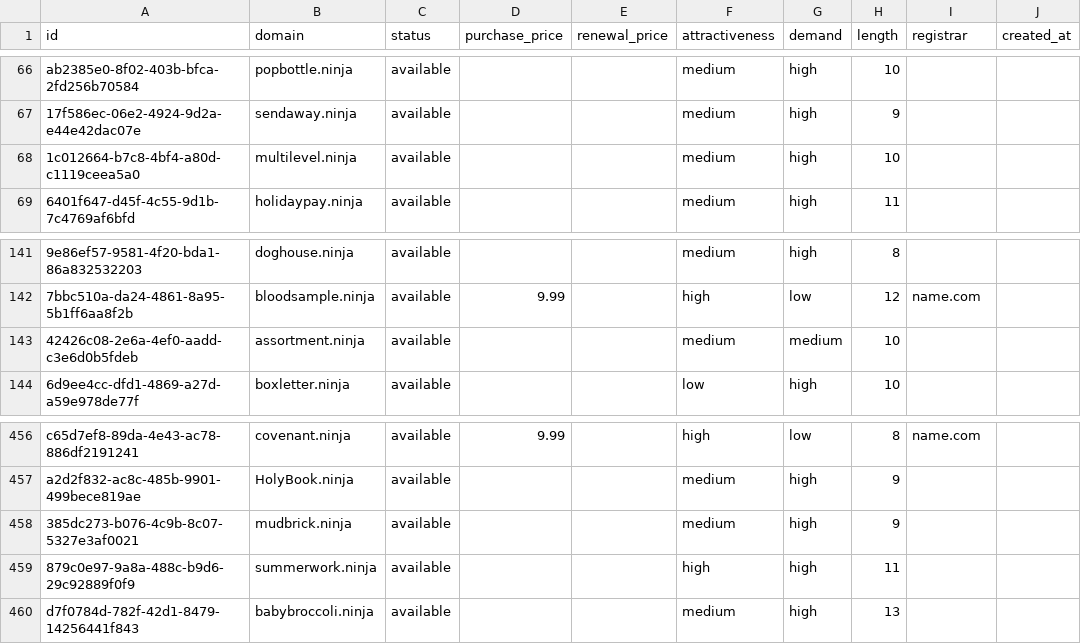
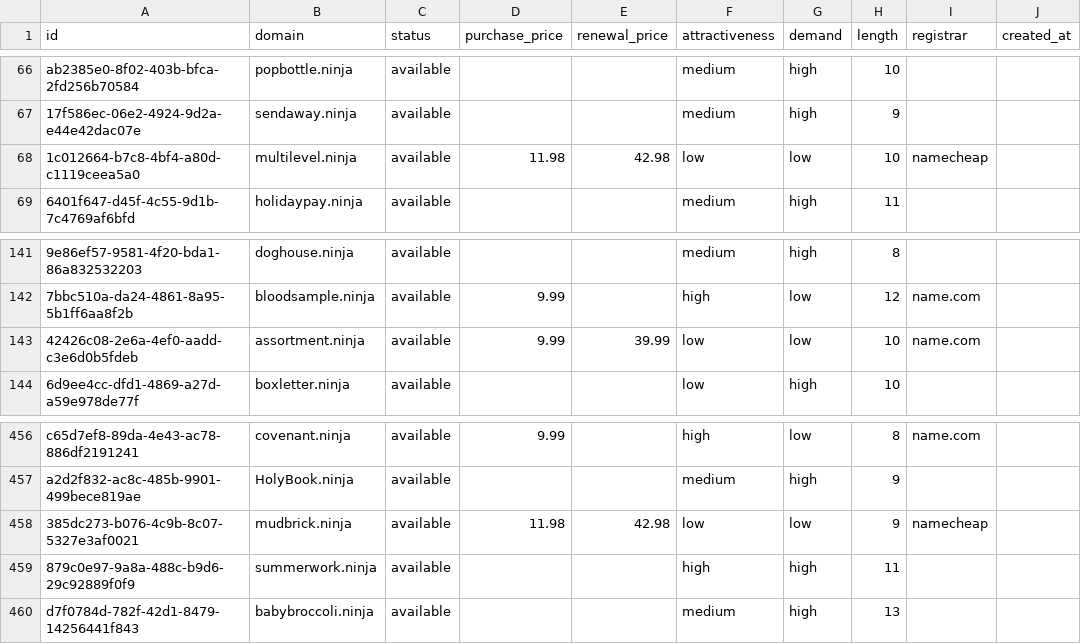
Before and after one commit to UniqueDomains/ninja-oneword-domains, a CSV file: ninja.csv, drawn as a sheet; only a part is shown, gaps mark what is left out; the diff names each change by its address in the sheet, - before the commit and + after, or states it on an @@ line.

Commit message:
Domains update

```diff
--- a/ninja.csv
+++ b/ninja.csv
-D68 (purchase_price): (empty)
+D68 (purchase_price): 11.98
-E68 (renewal_price): (empty)
+E68 (renewal_price): 42.98
-F68 (attractiveness): medium
+F68 (attractiveness): low
-G68 (demand): high
+G68 (demand): low
-I68 (registrar): (empty)
+I68 (registrar): namecheap
-D143 (purchase_price): (empty)
+D143 (purchase_price): 9.99
-E143 (renewal_price): (empty)
+E143 (renewal_price): 39.99
-F143 (attractiveness): medium
+F143 (attractiveness): low
-G143 (demand): medium
+G143 (demand): low
-I143 (registrar): (empty)
+I143 (registrar): name.com
-D458 (purchase_price): (empty)
+D458 (purchase_price): 11.98
-E458 (renewal_price): (empty)
+E458 (renewal_price): 42.98
-F458 (attractiveness): medium
+F458 (attractiveness): low
-G458 (demand): high
+G458 (demand): low
-I458 (registrar): (empty)
+I458 (registrar): namecheap
```
Also changed, not shown: 4 other files.
